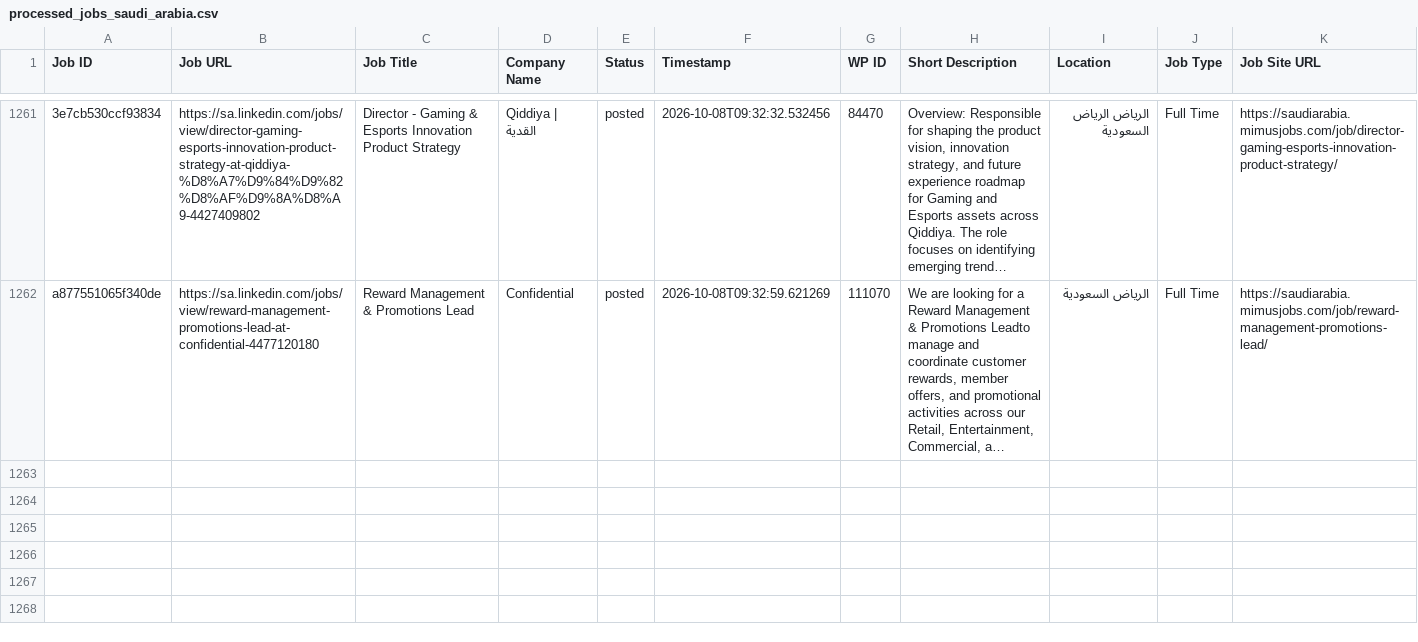
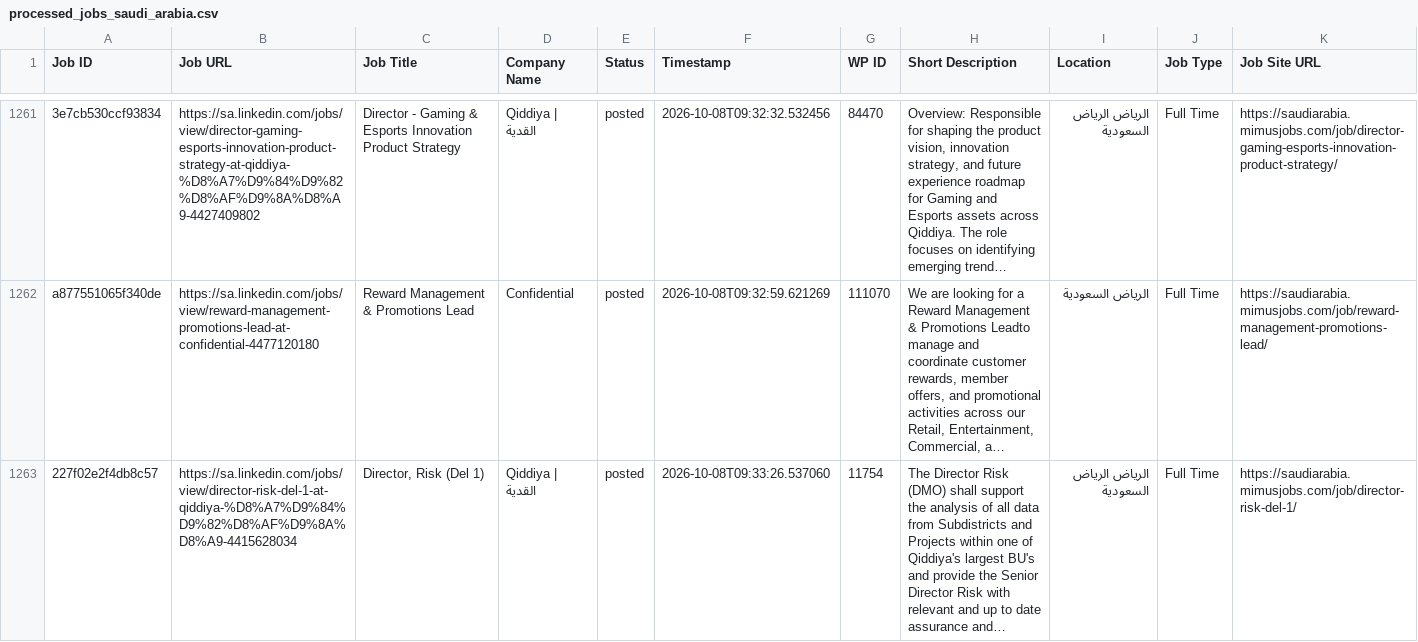
Before and after one commit to projectfetcher/salinkedin, a CSV file: processed_jobs_saudi_arabia.csv, drawn as a sheet; only a part is shown, gaps mark what is left out; long unchanged cells end in …; the diff names each change by its address in the sheet, - before the commit and + after, or states it on an @@ line.

```diff
--- a/processed_jobs_saudi_arabia.csv
+++ b/processed_jobs_saudi_arabia.csv
+row 1263: 227f02e2f4db8c57 | https://sa.linkedin.com/jobs/view/director-risk-del-1-at-qiddiya-%D8%A7%D9%84%D9%82%D8%AF%D9%8A%D8%A9-4415628034 | Director, Risk (Del 1) | Qiddiya | القدية | posted | 2026-10-08T09:33:26.537060 | 11754 | The Director Risk (DMO) shall support the analysis of all data from Subdistricts and Projects within one of Qiddiya's largest BU's and provide the Senior Director Risk with relevant and up to date assurance and… | الرياض الرياض السعودية | Full Time | https://saudiarabia.mimusjobs.com/job/director-risk-del-1/
```
